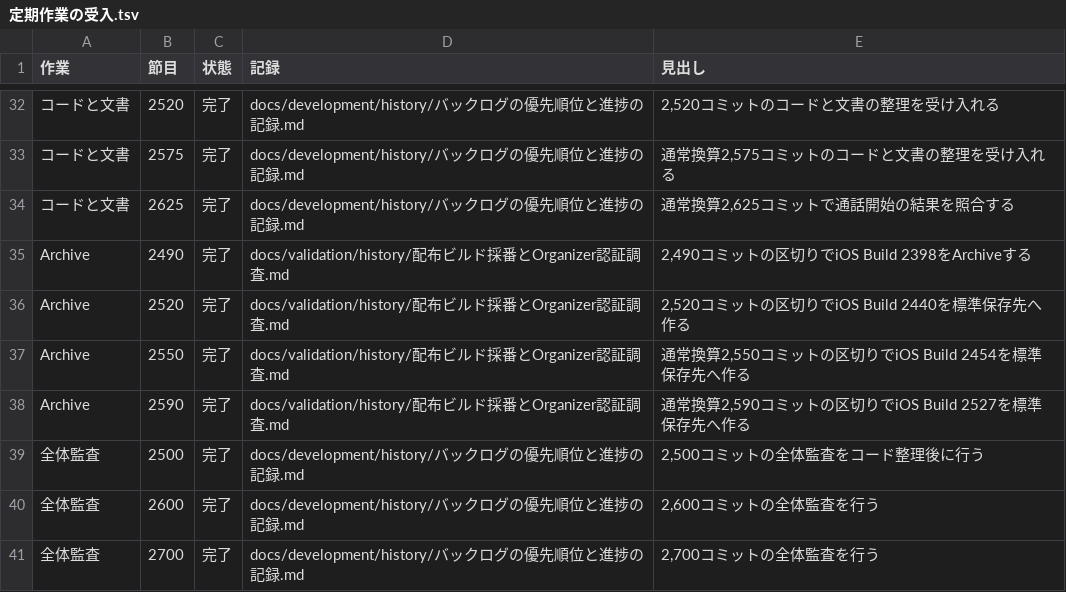
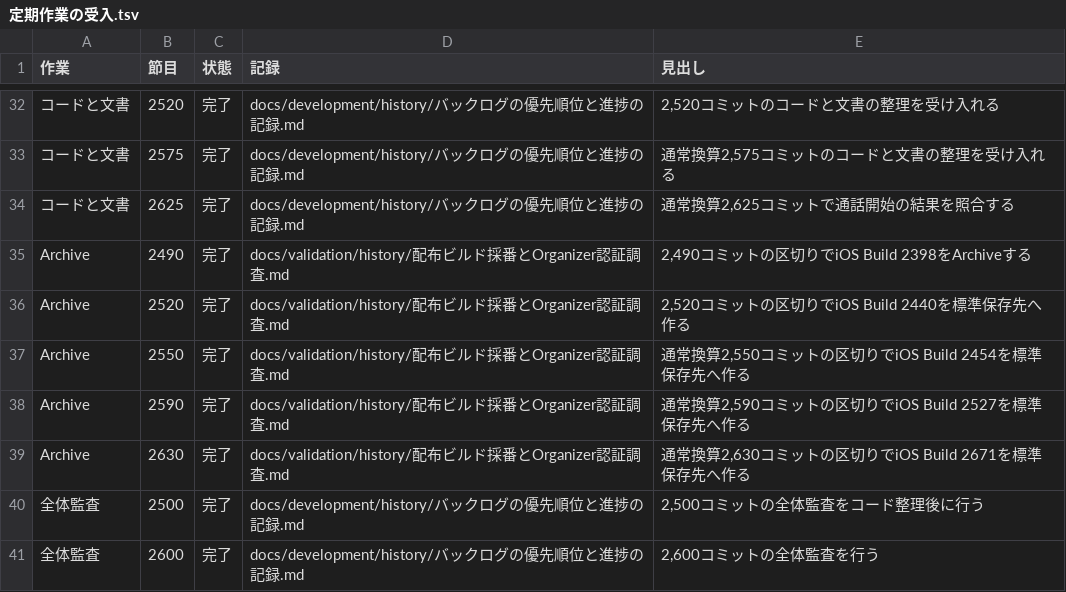
Before and after one commit to eroccowaruico/RideCom, a TSV file: docs/development/history/定期作業の受入.tsv, drawn as a sheet; only a part is shown, gaps mark what is left out; the shorter side is filled out with more unchanged rows; the diff names each change by its address in the sheet, - before the commit and + after, or states it on an @@ line.

```diff
--- a/docs/development/history/定期作業の受入.tsv
+++ b/docs/development/history/定期作業の受入.tsv
+row 39: Archive | 2630 | 完了 | docs/validation/history/配布ビルド採番とOrganizer認証調査.md | 通常換算2,630コミットの区切りでiOS Build 2671を標準保存先へ作る
```
Also changed, not shown: 2 other files.
